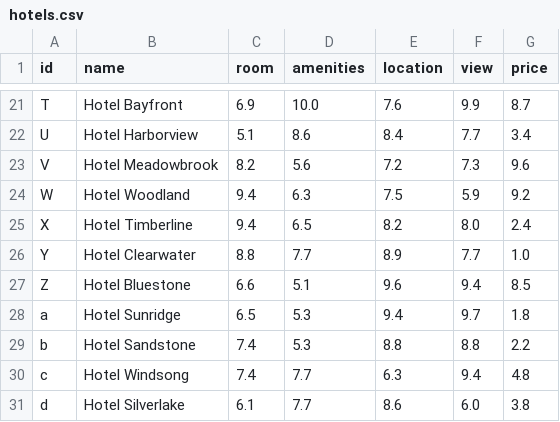
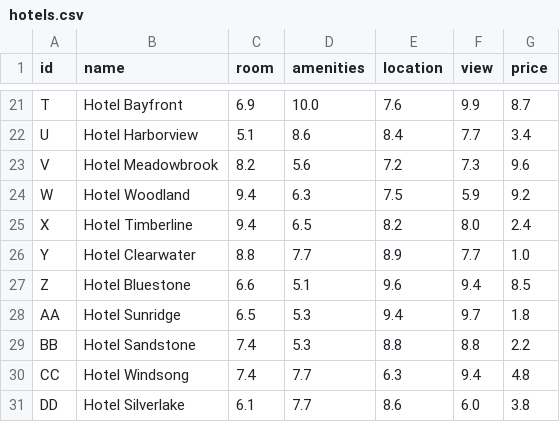
Before and after one commit to dent424/parking, a CSV file: hotels.csv, drawn as a sheet; only a part is shown, gaps mark what is left out.

```diff
--- a/hotels.csv
+++ b/hotels.csv
@@ -27,5 +27,5 @@ Y,Hotel Clearwater,8.8,7.7,8.9,7.7,1.0
 Z,Hotel Bluestone,6.6,5.1,9.6,9.4,8.5
-a,Hotel Sunridge,6.5,5.3,9.4,9.7,1.8
-b,Hotel Sandstone,7.4,5.3,8.8,8.8,2.2
-c,Hotel Windsong,7.4,7.7,6.3,9.4,4.8
-d,Hotel Silverlake,6.1,7.7,8.6,6.0,3.8
+AA,Hotel Sunridge,6.5,5.3,9.4,9.7,1.8
+BB,Hotel Sandstone,7.4,5.3,8.8,8.8,2.2
+CC,Hotel Windsong,7.4,7.7,6.3,9.4,4.8
+DD,Hotel Silverlake,6.1,7.7,8.6,6.0,3.8
```
Also changed, not shown: 2 other files.
